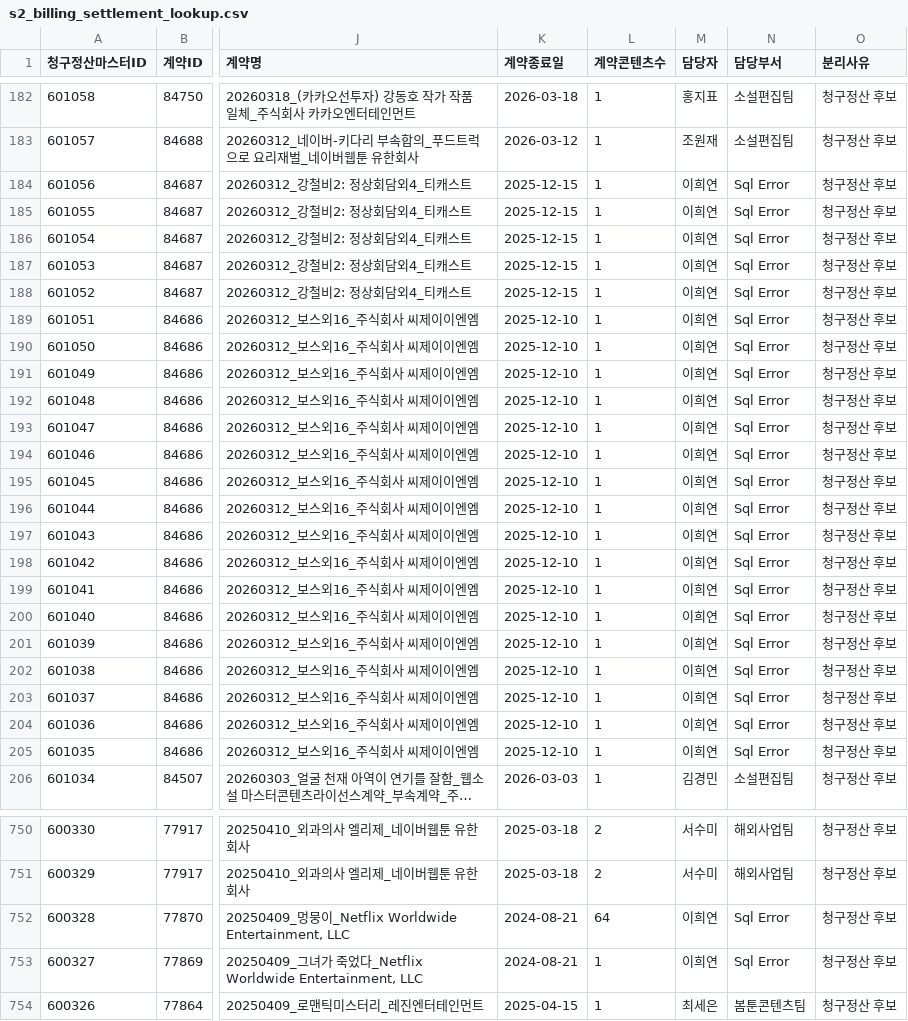
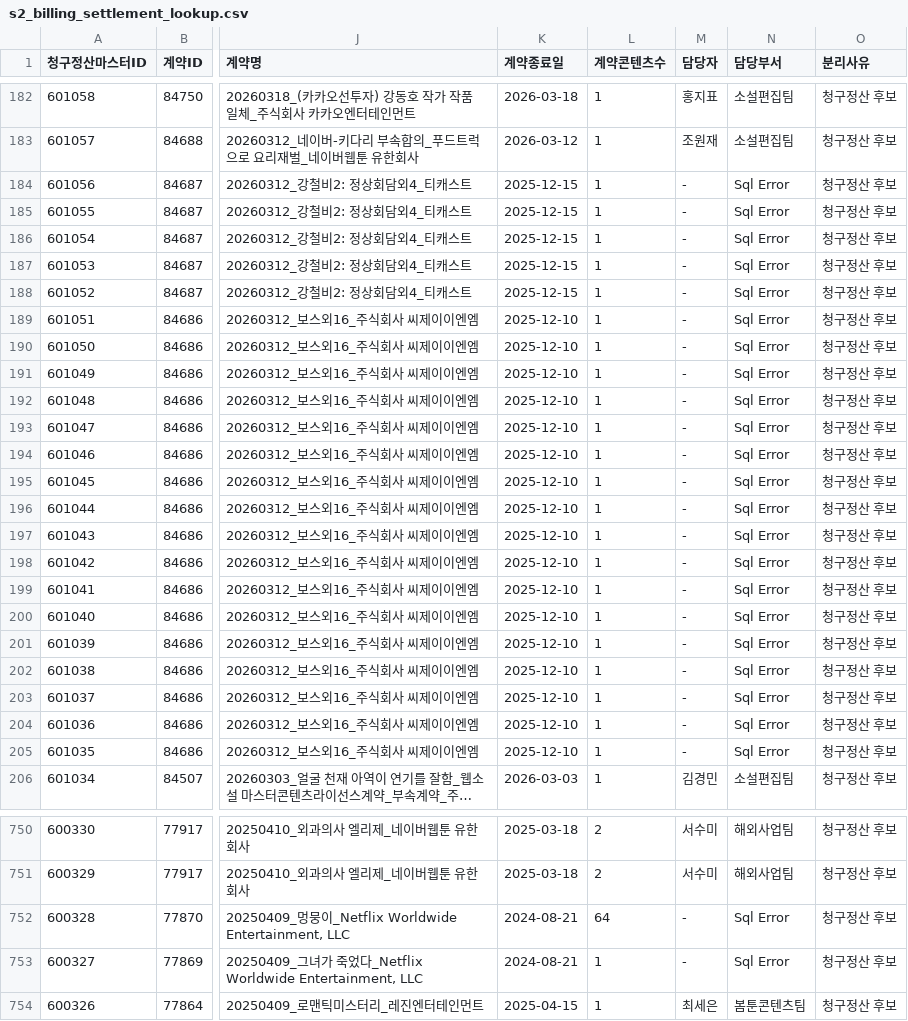
Before and after one commit to gpfl900709-svg/mapping-novel, a CSV file: data/s2_billing_settlement_lookup.csv, drawn as a sheet; only a part is shown, gaps mark what is left out; long unchanged cells end in …; the diff covers the shown part only; the diff names each change by its address in the sheet, - before the commit and + after, or states it on an @@ line.

Commit message:
Refresh S2 lookup baseline

```diff
--- a/data/s2_billing_settlement_lookup.csv
+++ b/data/s2_billing_settlement_lookup.csv
-M184:M205 (담당자): 이희연
+M184:M205 (담당자): -
-M752:M753 (담당자): 이희연
+M752:M753 (담당자): -
```
Also changed, not shown: 16 edited cells elsewhere in this file, doc/2026-06-05/s2_sales_channel_contents_refresh_audit.csv, 21 other files.
